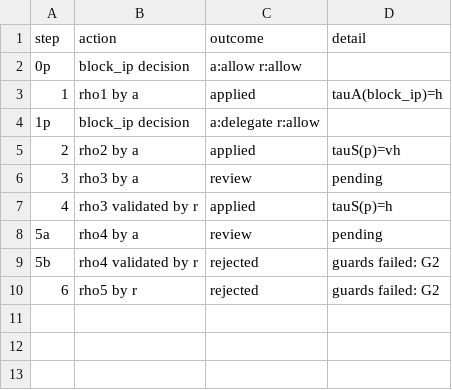
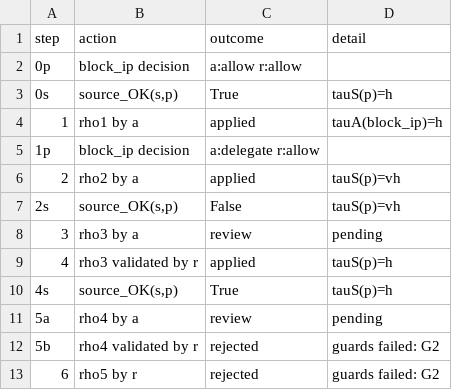
Before and after one commit to lollix91/Thresholds-for-Mental-and-Practical-Actions, a CSV file: results/case_study_replay.csv, drawn as a sheet.

```diff
--- a/results/case_study_replay.csv
+++ b/results/case_study_replay.csv
@@ -2,2 +2,3 @@ step,action,outcome,detail
 0p,block_ip decision,a:allow r:allow,
+0s,"source_OK(s,p)",True,tauS(p)=h
 1,rho1 by a,applied,tauA(block_ip)=h
@@ -5,4 +6,6 @@ step,action,outcome,detail
 2,rho2 by a,applied,tauS(p)=vh
+2s,"source_OK(s,p)",False,tauS(p)=vh
 3,rho3 by a,review,pending
 4,rho3 validated by r,applied,tauS(p)=h
+4s,"source_OK(s,p)",True,tauS(p)=h
 5a,rho4 by a,review,pending
```
Also changed, not shown: 6 other files.
